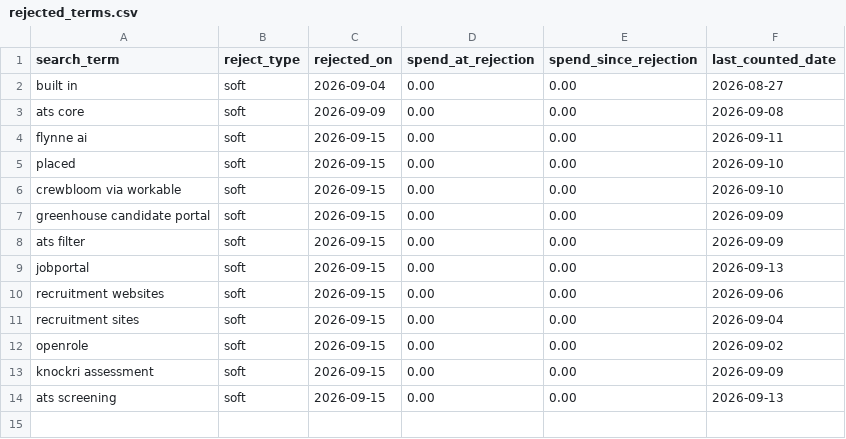
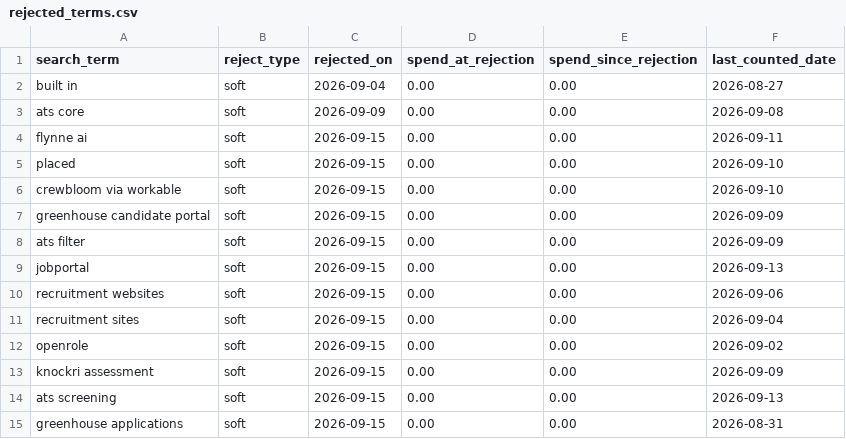
Before and after one commit to jessicagertig/paid-ads-management-pipeline, a CSV file: catalogue/rejected_terms.csv, drawn as a sheet; the diff names each change by its address in the sheet, - before the commit and + after, or states it on an @@ line.

```diff
--- a/catalogue/rejected_terms.csv
+++ b/catalogue/rejected_terms.csv
+row 15: greenhouse applications | soft | 2026-09-15 | 0.00 | 0.00 | 2026-08-31
```
